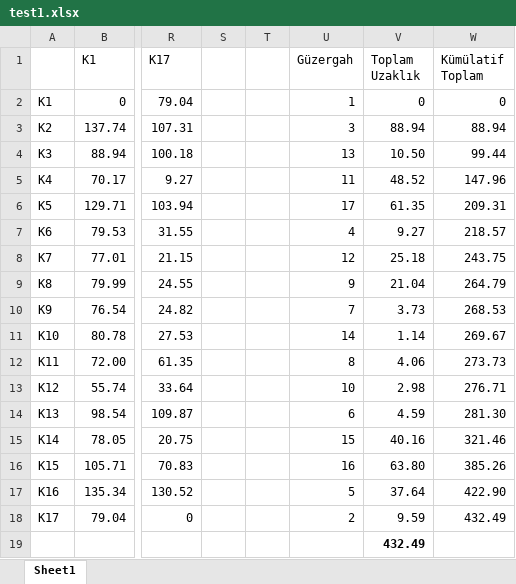
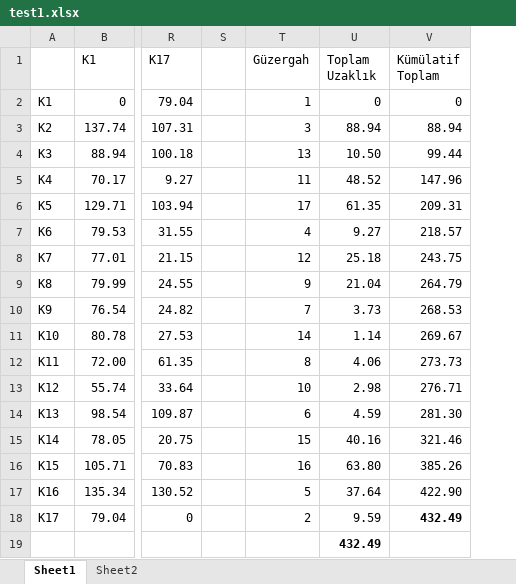
Before and after one commit to ramazanpolatsakarya/rota_optimizasyonu, an Excel workbook: test1.xlsx, sheet Sheet1, drawn as a sheet; only a part is shown, gaps mark what is left out; values as stored, in another font and other column widths than the file's, no borders; removed rows and columns are numbered as before the commit, all else as after; the diff names each change by its address in the sheet, - before the commit and + after, or states it on an @@ line.

```diff
--- a/test1.xlsx (sheet Sheet1)
+++ b/test1.xlsx (sheet Sheet1)
+sheet tab: Sheet2
-column T, empty
-V18 bold: off
+V18 bold: on
```
Also changed, not shown: formulas that keep their value, 3 other files.
